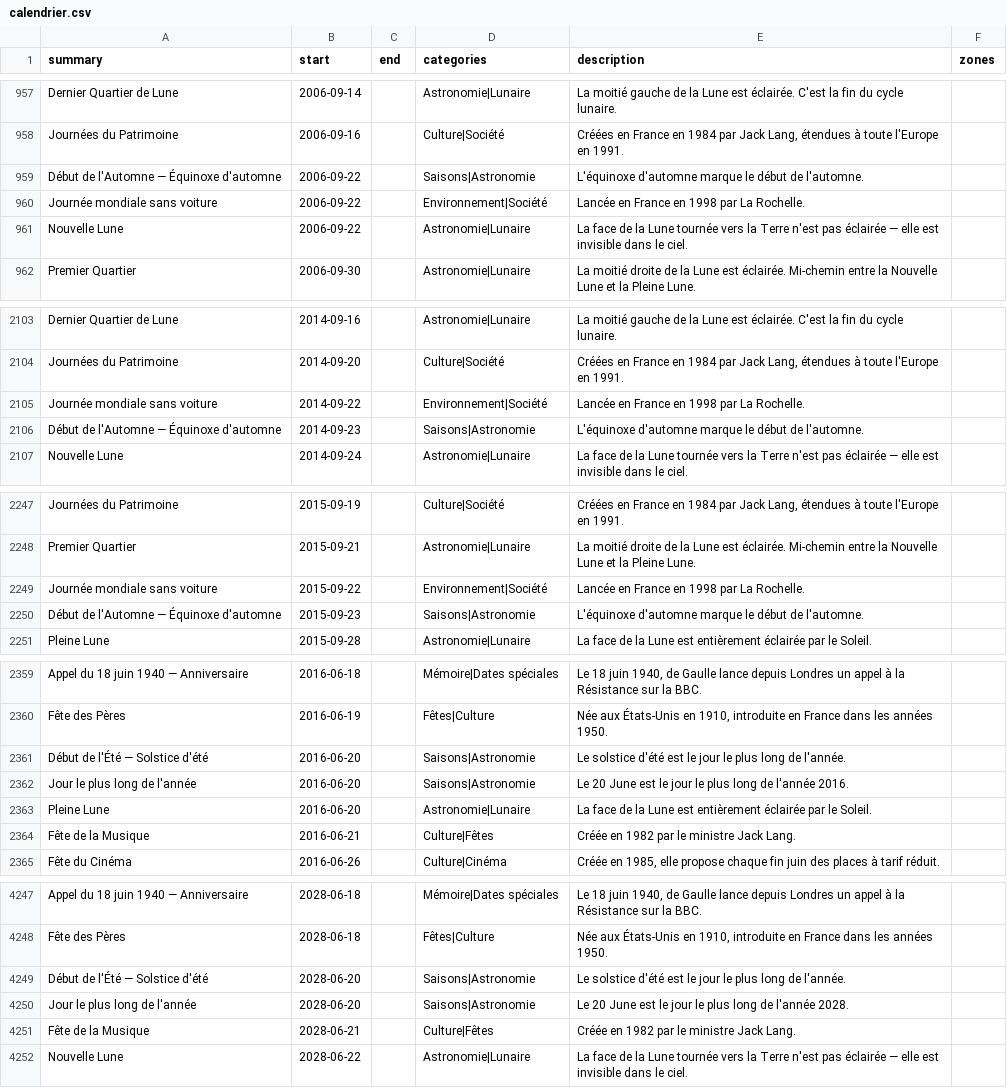
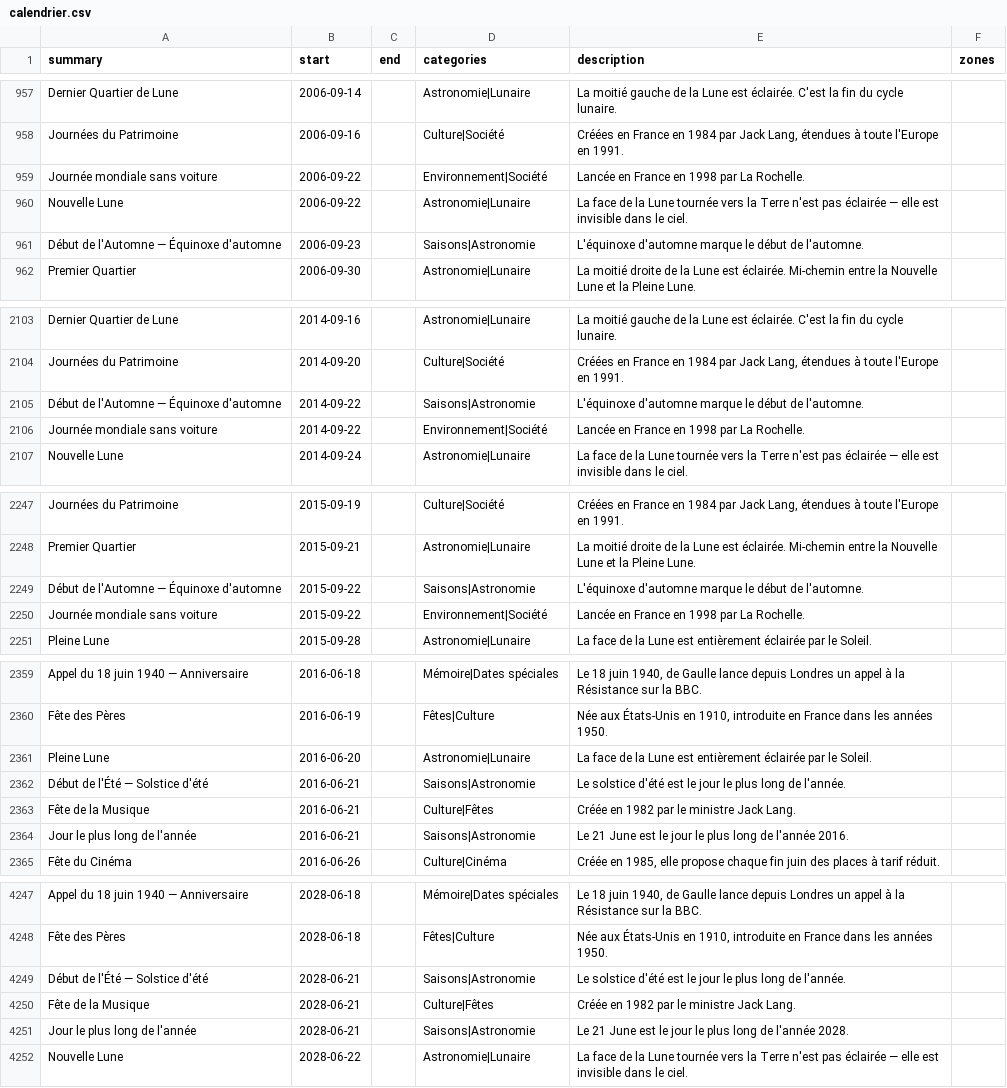
Before and after one commit to TiboTsr/calendrier-france-ics, a CSV file: calendrier.csv, drawn as a sheet; only a part is shown, gaps mark what is left out; the diff covers the shown part only.

```diff
--- a/calendrier.csv
+++ b/calendrier.csv
@@ -958,5 +958,5 @@ Dernier Quartier de Lune,2006-09-14,,Astronomie|Lunaire,La moitié gauche de la
 Journées du Patrimoine,2006-09-16,,Culture|Société,"Créées en France en 1984 par Jack Lang, étendues à toute l'Europe en 1991.",
-Début de l'Automne — Équinoxe d'automne,2006-09-22,,Saisons|Astronomie,L'équinoxe d'automne marque le début de l'automne.,
 Journée mondiale sans voiture,2006-09-22,,Environnement|Société,Lancée en France en 1998 par La Rochelle.,
 Nouvelle Lune,2006-09-22,,Astronomie|Lunaire,La face de la Lune tournée vers la Terre n'est pas éclairée — elle est invisible dans le ciel.,
+Début de l'Automne — Équinoxe d'automne,2006-09-23,,Saisons|Astronomie,L'équinoxe d'automne marque le début de l'automne.,
 Premier Quartier,2006-09-30,,Astronomie|Lunaire,La moitié droite de la Lune est éclairée. Mi-chemin entre la Nouvelle Lune et la Pleine Lune.,
@@ -2104,4 +2104,4 @@ Dernier Quartier de Lune,2014-09-16,,Astronomie|Lunaire,La moitié gauche de la
 Journées du Patrimoine,2014-09-20,,Culture|Société,"Créées en France en 1984 par Jack Lang, étendues à toute l'Europe en 1991.",
+Début de l'Automne — Équinoxe d'automne,2014-09-22,,Saisons|Astronomie,L'équinoxe d'automne marque le début de l'automne.,
 Journée mondiale sans voiture,2014-09-22,,Environnement|Société,Lancée en France en 1998 par La Rochelle.,
-Début de l'Automne — Équinoxe d'automne,2014-09-23,,Saisons|Astronomie,L'équinoxe d'automne marque le début de l'automne.,
 Nouvelle Lune,2014-09-24,,Astronomie|Lunaire,La face de la Lune tournée vers la Terre n'est pas éclairée — elle est invisible dans le ciel.,
@@ -2248,4 +2248,4 @@ Journées du Patrimoine,2015-09-19,,Culture|Société,"Créées en France en 198
 Premier Quartier,2015-09-21,,Astronomie|Lunaire,La moitié droite de la Lune est éclairée. Mi-chemin entre la Nouvelle Lune et la Pleine Lune.,
+Début de l'Automne — Équinoxe d'automne,2015-09-22,,Saisons|Astronomie,L'équinoxe d'automne marque le début de l'automne.,
 Journée mondiale sans voiture,2015-09-22,,Environnement|Société,Lancée en France en 1998 par La Rochelle.,
-Début de l'Automne — Équinoxe d'automne,2015-09-23,,Saisons|Astronomie,L'équinoxe d'automne marque le début de l'automne.,
 Pleine Lune,2015-09-28,,Astronomie|Lunaire,La face de la Lune est entièrement éclairée par le Soleil.,
@@ -2360,6 +2360,6 @@ Appel du 18 juin 1940 — Anniversaire,2016-06-18,,Mémoire|Dates spéciales,"Le
 Fête des Pères,2016-06-19,,Fêtes|Culture,"Née aux États-Unis en 1910, introduite en France dans les années 1950.",
-Début de l'Été — Solstice d'été,2016-06-20,,Saisons|Astronomie,Le solstice d'été est le jour le plus long de l'année.,
-Jour le plus long de l'année,2016-06-20,,Saisons|Astronomie,Le 20 June est le jour le plus long de l'année 2016.,
 Pleine Lune,2016-06-20,,Astronomie|Lunaire,La face de la Lune est entièrement éclairée par le Soleil.,
+Début de l'Été — Solstice d'été,2016-06-21,,Saisons|Astronomie,Le solstice d'été est le jour le plus long de l'année.,
 Fête de la Musique,2016-06-21,,Culture|Fêtes,Créée en 1982 par le ministre Jack Lang.,
+Jour le plus long de l'année,2016-06-21,,Saisons|Astronomie,Le 21 June est le jour le plus long de l'année 2016.,
 Fête du Cinéma,2016-06-26,,Culture|Cinéma,"Créée en 1985, elle propose chaque fin juin des places à tarif réduit.",
@@ -4248,5 +4248,5 @@ Appel du 18 juin 1940 — Anniversaire,2028-06-18,,Mémoire|Dates spéciales,"Le
 Fête des Pères,2028-06-18,,Fêtes|Culture,"Née aux États-Unis en 1910, introduite en France dans les années 1950.",
-Début de l'Été — Solstice d'été,2028-06-20,,Saisons|Astronomie,Le solstice d'été est le jour le plus long de l'année.,
-Jour le plus long de l'année,2028-06-20,,Saisons|Astronomie,Le 20 June est le jour le plus long de l'année 2028.,
+Début de l'Été — Solstice d'été,2028-06-21,,Saisons|Astronomie,Le solstice d'été est le jour le plus long de l'année.,
 Fête de la Musique,2028-06-21,,Culture|Fêtes,Créée en 1982 par le ministre Jack Lang.,
+Jour le plus long de l'année,2028-06-21,,Saisons|Astronomie,Le 21 June est le jour le plus long de l'année 2028.,
 Nouvelle Lune,2028-06-22,,Astronomie|Lunaire,La face de la Lune tournée vers la Terre n'est pas éclairée — elle est invisible dans le ciel.,
```
Also changed, not shown: 2 added rows, 2 removed rows and 9 edited cells elsewhere in this file, 11 other files.
